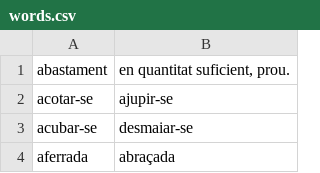
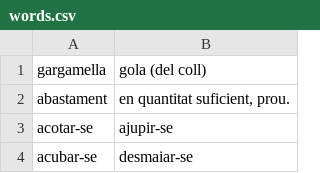
Before and after one commit to juxuanu/dcm, a CSV file: data/words.csv, drawn as a sheet; only a part is shown; the shorter side is filled out with more unchanged rows; the diff names each change by its address in the sheet, - before the commit and + after, or states it on an @@ line.

Commit message:
Update words.csv

```diff
--- a/data/words.csv
+++ b/data/words.csv
+row 1: gargamella | gola (del coll)
```
